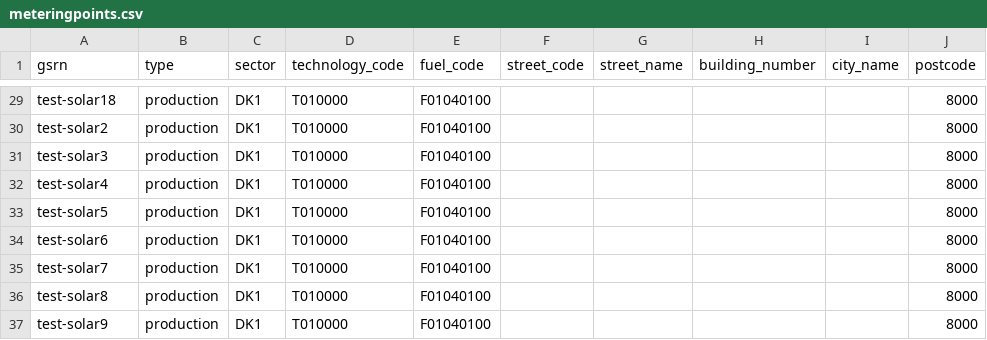
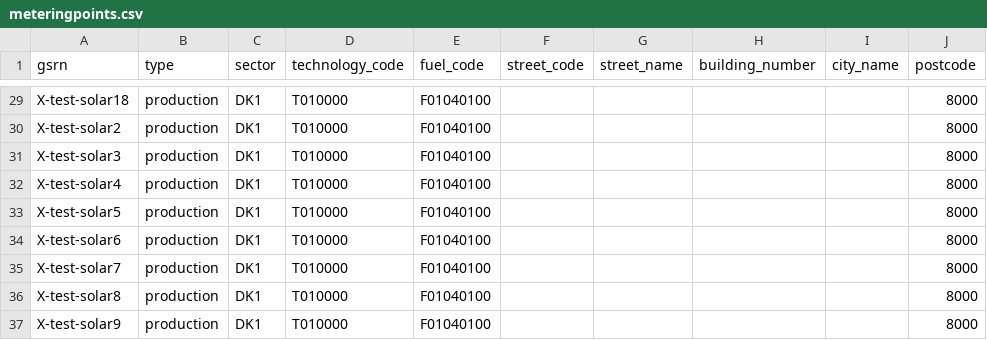
Before and after one commit to j4k0bk/test-data, a CSV file: meteringpoints.csv, drawn as a sheet; only a part is shown, gaps mark what is left out; the diff covers the shown part only; the diff names each change by its address in the sheet, - before the commit and + after, or states it on an @@ line.

```diff
--- a/meteringpoints.csv
+++ b/meteringpoints.csv
-A29 (gsrn): test-solar18
+A29 (gsrn): X-test-solar18
-A30 (gsrn): test-solar2
+A30 (gsrn): X-test-solar2
-A31 (gsrn): test-solar3
+A31 (gsrn): X-test-solar3
-A32 (gsrn): test-solar4
+A32 (gsrn): X-test-solar4
-A33 (gsrn): test-solar5
+A33 (gsrn): X-test-solar5
-A34 (gsrn): test-solar6
+A34 (gsrn): X-test-solar6
-A35 (gsrn): test-solar7
+A35 (gsrn): X-test-solar7
-A36 (gsrn): test-solar8
+A36 (gsrn): X-test-solar8
-A37 (gsrn): test-solar9
+A37 (gsrn): X-test-solar9
```
Also changed, not shown: 27 edited cells elsewhere in this file, 1 other file.
